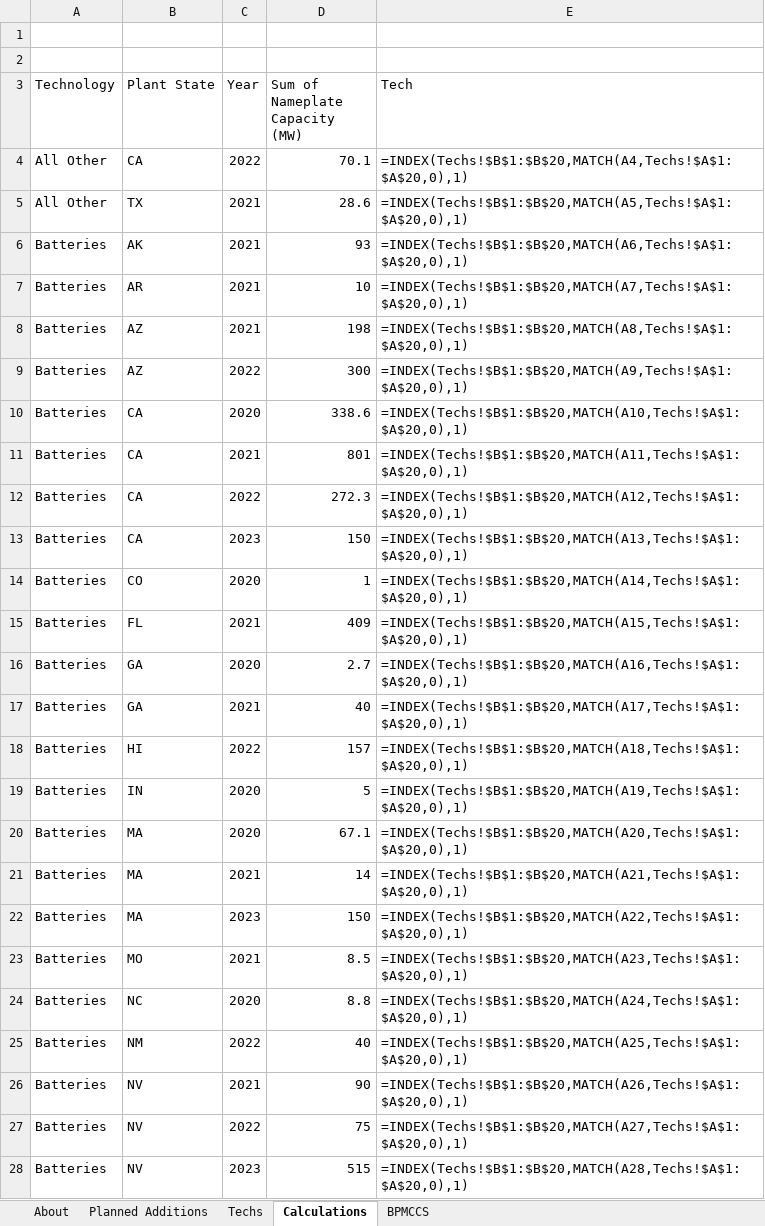
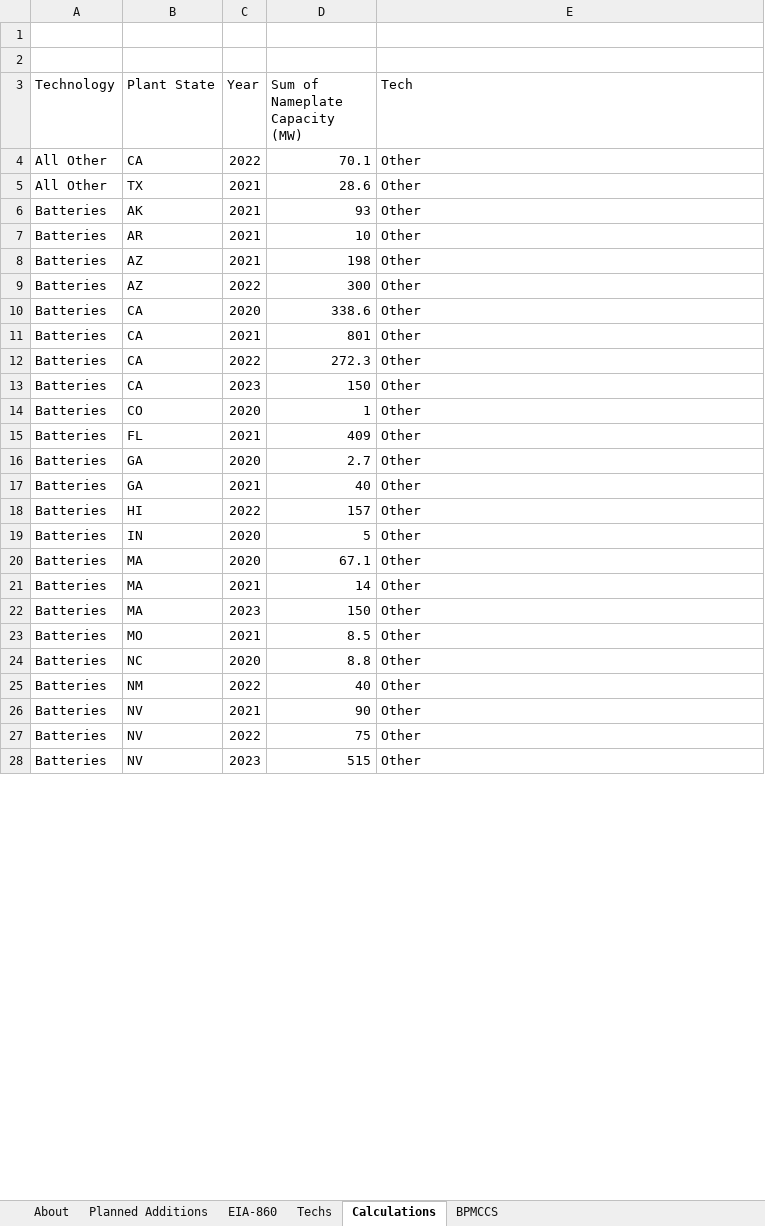
Before and after one commit to EnergyInnovation/eps-pennsylvania, an Excel workbook: InputData/elec/BPMCCS/BAU Pol Mandated Cap Const Sched.xlsx, sheet Calculations, drawn as a sheet; only a part is shown; values as stored, in another font and other column widths than the file's, no borders; formulas without a stored value are shown as written; the diff covers the shown part only; the diff names each change by its address in the sheet, - before the commit and + after, or states it on an @@ line.

```diff
--- a/InputData/elec/BPMCCS/BAU Pol Mandated Cap Const Sched.xlsx (sheet Calculations)
+++ b/InputData/elec/BPMCCS/BAU Pol Mandated Cap Const Sched.xlsx (sheet Calculations)
+sheet tab: EIA-860
-E4 (Tech): =INDEX(Techs!$B$1:$B$20,MATCH(A4,Techs!$A$1:$A$20,0),1)
+E4 (Tech): Other
-E5 (Tech): =INDEX(Techs!$B$1:$B$20,MATCH(A5,Techs!$A$1:$A$20,0),1)
+E5 (Tech): Other
-E6 (Tech): =INDEX(Techs!$B$1:$B$20,MATCH(A6,Techs!$A$1:$A$20,0),1)
+E6 (Tech): Other
-E7 (Tech): =INDEX(Techs!$B$1:$B$20,MATCH(A7,Techs!$A$1:$A$20,0),1)
+E7 (Tech): Other
-E8 (Tech): =INDEX(Techs!$B$1:$B$20,MATCH(A8,Techs!$A$1:$A$20,0),1)
+E8 (Tech): Other
-E9 (Tech): =INDEX(Techs!$B$1:$B$20,MATCH(A9,Techs!$A$1:$A$20,0),1)
+E9 (Tech): Other
-E10 (Tech): =INDEX(Techs!$B$1:$B$20,MATCH(A10,Techs!$A$1:$A$20,0),1)
+E10 (Tech): Other
-E11 (Tech): =INDEX(Techs!$B$1:$B$20,MATCH(A11,Techs!$A$1:$A$20,0),1)
+E11 (Tech): Other
-E12 (Tech): =INDEX(Techs!$B$1:$B$20,MATCH(A12,Techs!$A$1:$A$20,0),1)
+E12 (Tech): Other
-E13 (Tech): =INDEX(Techs!$B$1:$B$20,MATCH(A13,Techs!$A$1:$A$20,0),1)
+E13 (Tech): Other
-E14 (Tech): =INDEX(Techs!$B$1:$B$20,MATCH(A14,Techs!$A$1:$A$20,0),1)
+E14 (Tech): Other
-E15 (Tech): =INDEX(Techs!$B$1:$B$20,MATCH(A15,Techs!$A$1:$A$20,0),1)
+E15 (Tech): Other
-E16 (Tech): =INDEX(Techs!$B$1:$B$20,MATCH(A16,Techs!$A$1:$A$20,0),1)
+E16 (Tech): Other
-E17 (Tech): =INDEX(Techs!$B$1:$B$20,MATCH(A17,Techs!$A$1:$A$20,0),1)
+E17 (Tech): Other
-E18 (Tech): =INDEX(Techs!$B$1:$B$20,MATCH(A18,Techs!$A$1:$A$20,0),1)
+E18 (Tech): Other
-E19 (Tech): =INDEX(Techs!$B$1:$B$20,MATCH(A19,Techs!$A$1:$A$20,0),1)
+E19 (Tech): Other
-E20 (Tech): =INDEX(Techs!$B$1:$B$20,MATCH(A20,Techs!$A$1:$A$20,0),1)
+E20 (Tech): Other
-E21 (Tech): =INDEX(Techs!$B$1:$B$20,MATCH(A21,Techs!$A$1:$A$20,0),1)
+E21 (Tech): Other
-E22 (Tech): =INDEX(Techs!$B$1:$B$20,MATCH(A22,Techs!$A$1:$A$20,0),1)
+E22 (Tech): Other
-E23 (Tech): =INDEX(Techs!$B$1:$B$20,MATCH(A23,Techs!$A$1:$A$20,0),1)
+E23 (Tech): Other
-E24 (Tech): =INDEX(Techs!$B$1:$B$20,MATCH(A24,Techs!$A$1:$A$20,0),1)
+E24 (Tech): Other
-E25 (Tech): =INDEX(Techs!$B$1:$B$20,MATCH(A25,Techs!$A$1:$A$20,0),1)
+E25 (Tech): Other
-E26 (Tech): =INDEX(Techs!$B$1:$B$20,MATCH(A26,Techs!$A$1:$A$20,0),1)
+E26 (Tech): Other
-E27 (Tech): =INDEX(Techs!$B$1:$B$20,MATCH(A27,Techs!$A$1:$A$20,0),1)
+E27 (Tech): Other
-E28 (Tech): =INDEX(Techs!$B$1:$B$20,MATCH(A28,Techs!$A$1:$A$20,0),1)
+E28 (Tech): Other
```
Also changed, not shown: 275 edited cells elsewhere in this sheet, sheet BPMCCS, sheet About, InputData/acronym-key.xlsx, WebAppData.xlsx, 9 other files.
